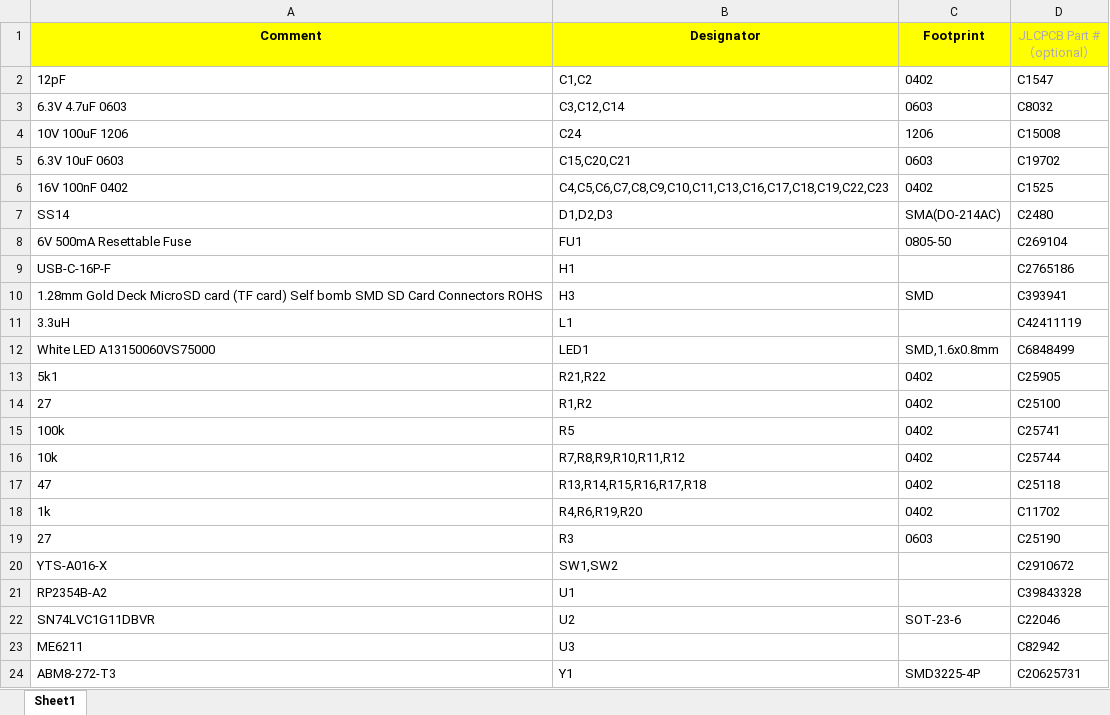
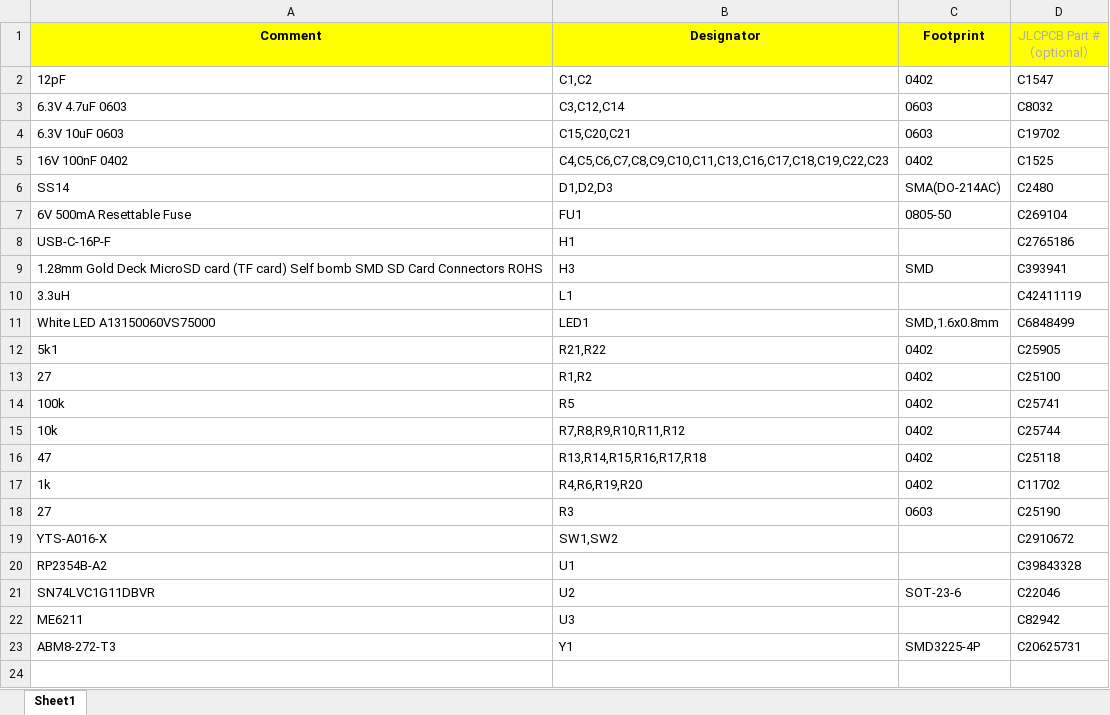
Before and after one commit to rallepalaveev/A2Pico2, an Excel workbook: v1.2/A2PICO2.v1.2_BOM.xlsx, sheet Sheet1, drawn as a sheet; values as stored, in another font and other column widths than the file's, no borders; the diff names each change by its address in the sheet, - before the commit and + after, or states it on an @@ line.

```diff
--- a/v1.2/A2PICO2.v1.2_BOM.xlsx (sheet Sheet1)
+++ b/v1.2/A2PICO2.v1.2_BOM.xlsx (sheet Sheet1)
-row 4: 10V 100uF 1206 | C24 | 1206 | C15008
```
Also changed, not shown: v1.2/A2PICO2.v1.2_CPL.xlsx, 4 other files.
